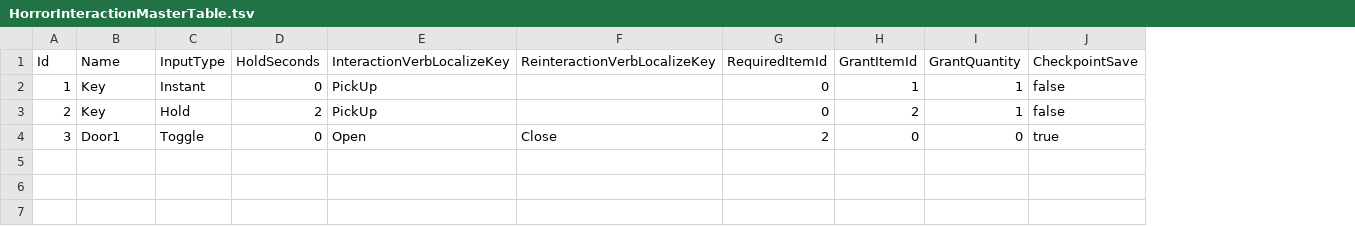
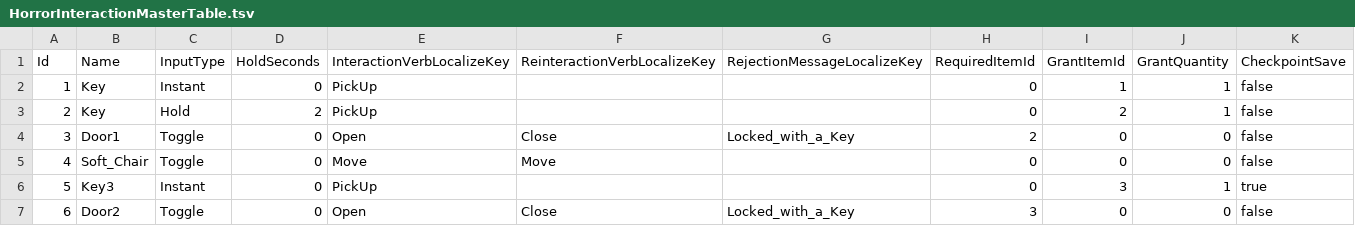
Before and after one commit to reigithub/unity6-portfolio, a TSV file: src/Game.Client/Assets/ProjectAssets/Scriptable/Database/Raw/HorrorInteractionMasterTable.tsv, drawn as a sheet; addresses are those after the commit; the diff names each change by its address in the sheet, - before the commit and + after, or states it on an @@ line.

```diff
--- a/src/Game.Client/Assets/ProjectAssets/Scriptable/Database/Raw/HorrorInteractionMasterTable.tsv
+++ b/src/Game.Client/Assets/ProjectAssets/Scriptable/Database/Raw/HorrorInteractionMasterTable.tsv
+column G (RejectionMessageLocalizeKey), row 4: Locked_with_a_Key
-K4 (CheckpointSave): true
+K4 (CheckpointSave): false
+row 5: 4 | Soft_Chair | Toggle | 0 | Move | Move |  | 0 | 0 | 0 | false
+row 6: 5 | Key3 | Instant | 0 | PickUp |  |  | 0 | 3 | 1 | true
+row 7: 6 | Door2 | Toggle | 0 | Open | Close | Locked_with_a_Key | 3 | 0 | 0 | false
```
Also changed, not shown: 16 other files.
